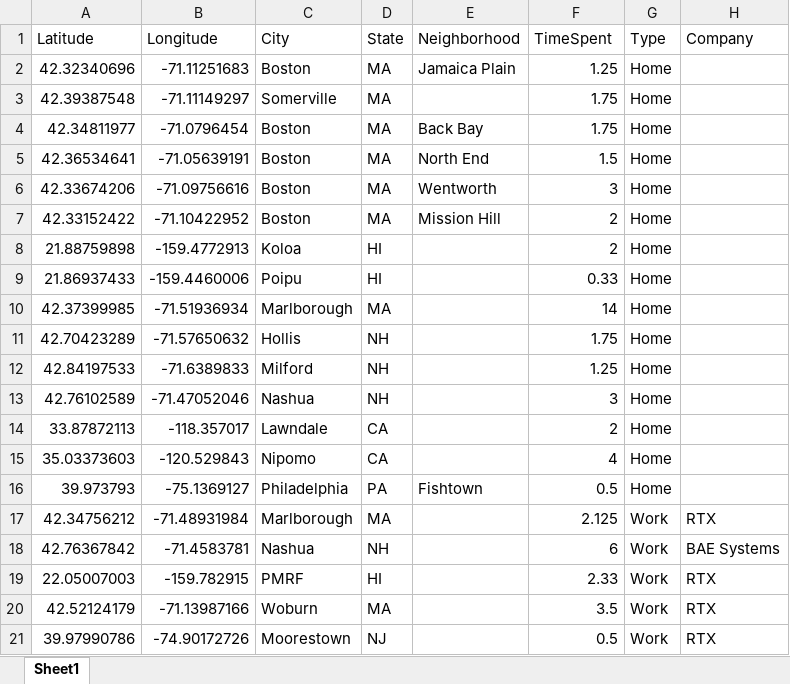
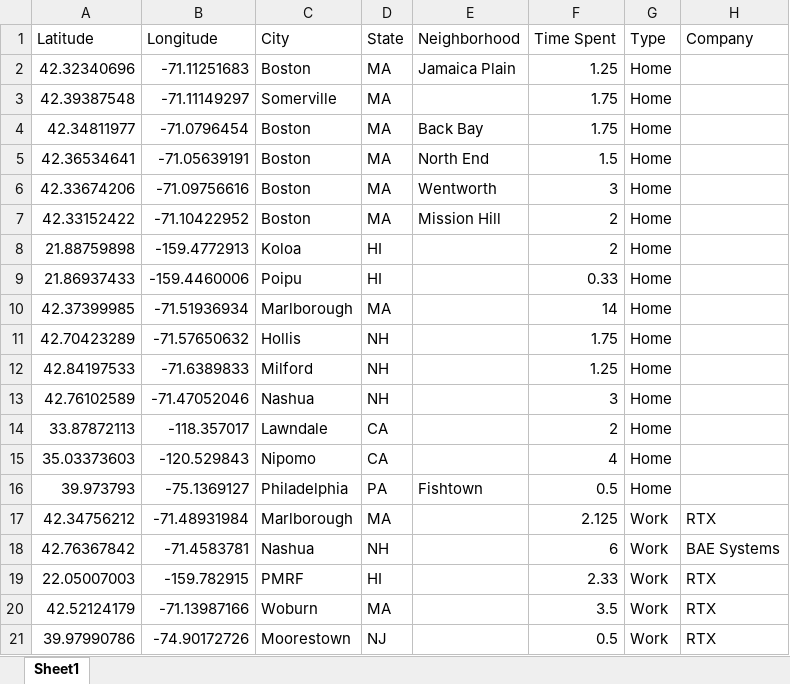
Before and after one commit to denniszomar/InterviewPresentation, an Excel workbook: Locations.xlsx, sheet Sheet1, drawn as a sheet; values as stored, in another font and other column widths than the file's, no borders; the diff names each change by its address in the sheet, - before the commit and + after, or states it on an @@ line.

Commit message:
Updated title of table column

```diff
--- a/Locations.xlsx (sheet Sheet1)
+++ b/Locations.xlsx (sheet Sheet1)
-F1: TimeSpent
+F1: Time Spent
```
